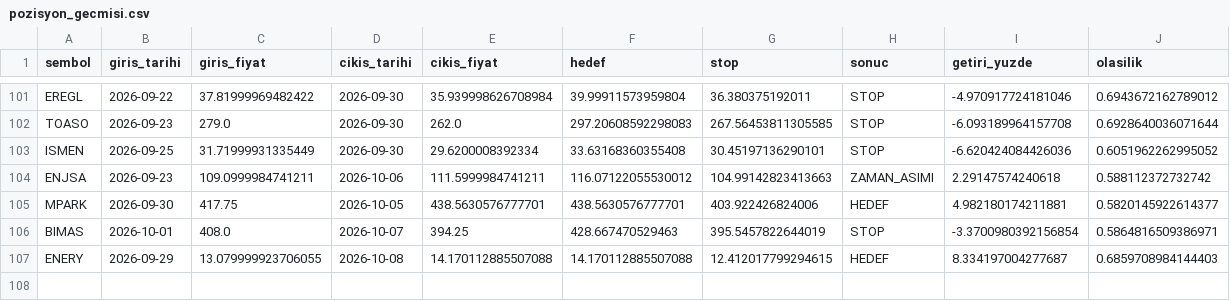
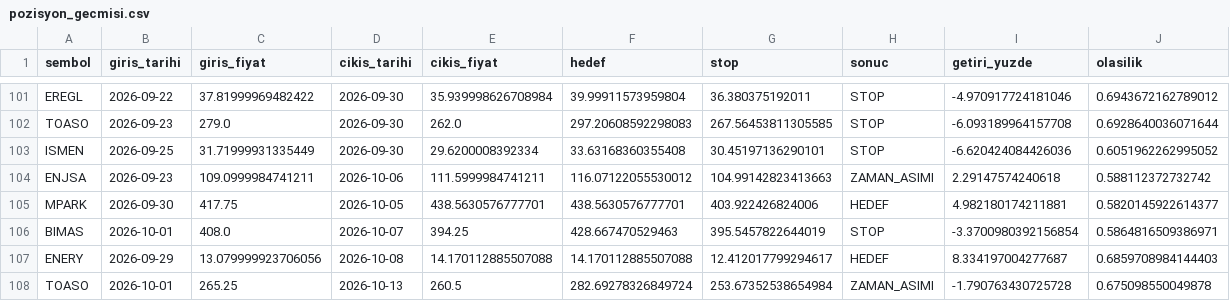
Before and after one commit to sifirdanbine01-commits/bist100-ai-tahmin, a CSV file: pozisyon_gecmisi.csv, drawn as a sheet; only a part is shown, gaps mark what is left out.

```diff
--- a/pozisyon_gecmisi.csv
+++ b/pozisyon_gecmisi.csv
@@ -106,2 +106,3 @@ MPARK,2026-09-30,417.75,2026-10-05,438.5630576777701,438.5630576777701,403.92242
 BIMAS,2026-10-01,408.0,2026-10-07,394.25,428.667470529463,395.5457822644019,STOP,-3.3700980392156854,0.5864816509386971
-ENERY,2026-09-29,13.079999923706055,2026-10-08,14.170112885507088,14.170112885507088,12.412017799294615,HEDEF,8.334197004277687,0.6859708984144403
+ENERY,2026-09-29,13.079999923706056,2026-10-08,14.170112885507088,14.170112885507088,12.412017799294617,HEDEF,8.334197004277687,0.6859708984144403
+TOASO,2026-10-01,265.25,2026-10-13,260.5,282.69278326849724,253.67352538654984,ZAMAN_ASIMI,-1.790763430725728,0.675098550049878
```
Also changed, not shown: 1 other file.
